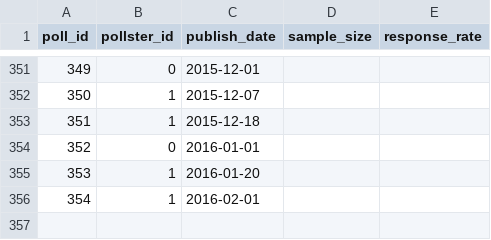
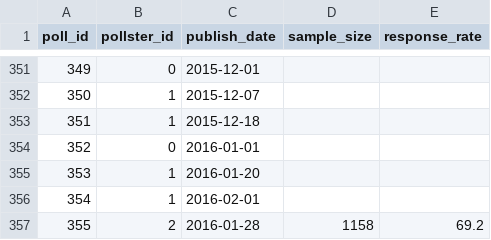
Before and after one commit to gogn-in/polls, a CSV file: althingi/data/polls.csv, drawn as a sheet; only a part is shown, gaps mark what is left out; the diff names each change by its address in the sheet, - before the commit and + after, or states it on an @@ line.

```diff
--- a/althingi/data/polls.csv
+++ b/althingi/data/polls.csv
+row 357: 355 | 2 | 2016-01-28 | 1158 | 69.2
```
Also changed, not shown: althingi/data/data.csv.
